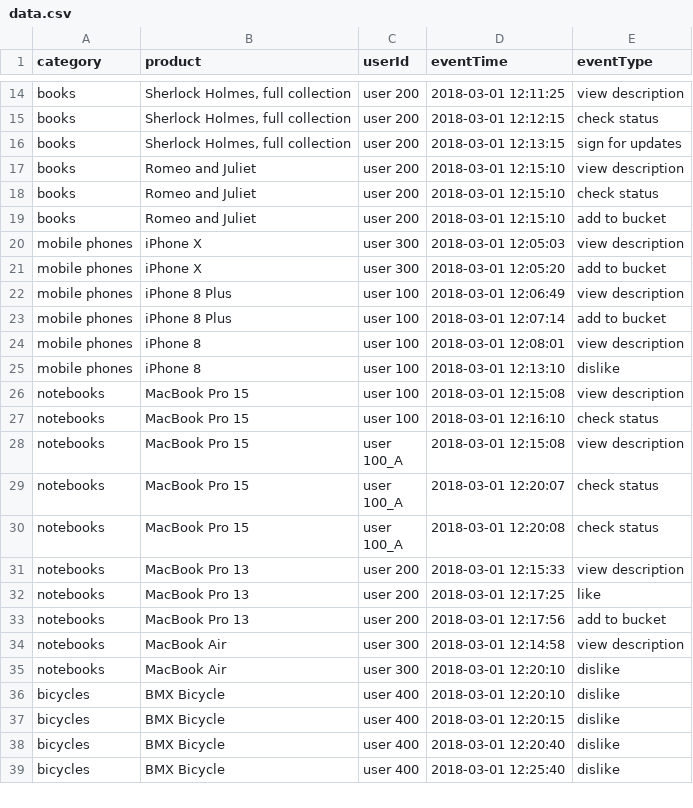
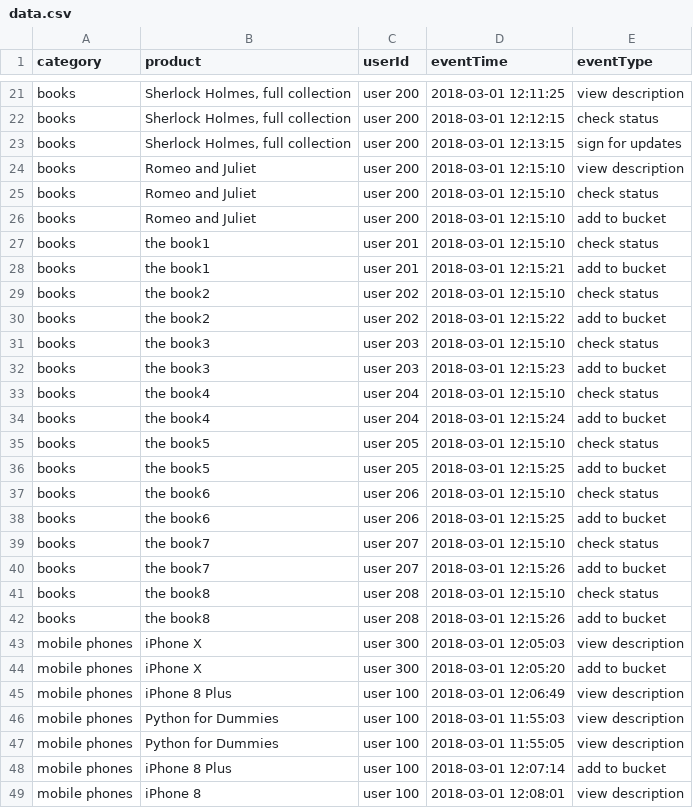
Before and after one commit to vlad-vinnyk1/spark_sql_pet_project, a CSV file: src/main/resources/data.csv, drawn as a sheet; only a part is shown, gaps mark what is left out; the shorter side is filled out with more unchanged rows; the diff covers the shown part only; the diff names each change by its address in the sheet, - before the commit and + after, or states it on an @@ line.

Commit message:
Task #2: Calculate top 10 products per category

```diff
--- a/src/main/resources/data.csv
+++ b/src/main/resources/data.csv
+row 27: books | the book1 | user 201 | 2018-03-01 12:15:10 | check status
+row 28: books | the book1 | user 201 | 2018-03-01 12:15:21 | add to bucket
+row 29: books | the book2 | user 202 | 2018-03-01 12:15:10 | check status
+row 30: books | the book2 | user 202 | 2018-03-01 12:15:22 | add to bucket
+row 31: books | the book3 | user 203 | 2018-03-01 12:15:10 | check status
+row 32: books | the book3 | user 203 | 2018-03-01 12:15:23 | add to bucket
+row 33: books | the book4 | user 204 | 2018-03-01 12:15:10 | check status
+row 34: books | the book4 | user 204 | 2018-03-01 12:15:24 | add to bucket
+row 35: books | the book5 | user 205 | 2018-03-01 12:15:10 | check status
+row 36: books | the book5 | user 205 | 2018-03-01 12:15:25 | add to bucket
+row 37: books | the book6 | user 206 | 2018-03-01 12:15:10 | check status
+row 38: books | the book6 | user 206 | 2018-03-01 12:15:25 | add to bucket
+row 39: books | the book7 | user 207 | 2018-03-01 12:15:10 | check status
+row 40: books | the book7 | user 207 | 2018-03-01 12:15:26 | add to bucket
+row 41: books | the book8 | user 208 | 2018-03-01 12:15:10 | check status
+row 42: books | the book8 | user 208 | 2018-03-01 12:15:26 | add to bucket
+row 46: mobile phones | Python for Dummies | user 100 | 2018-03-01 11:55:03 | view description
+row 47: mobile phones | Python for Dummies | user 100 | 2018-03-01 11:55:05 | view description
```
Also changed, not shown: 7 added rows and 2 edited cells elsewhere in this file, 5 other files.
